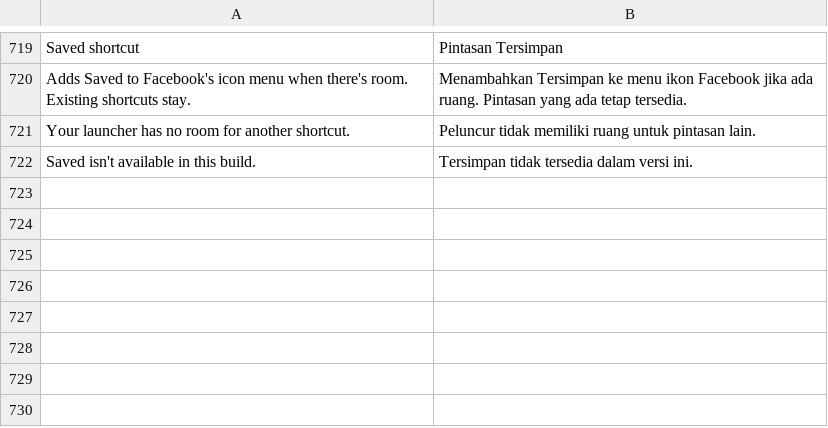
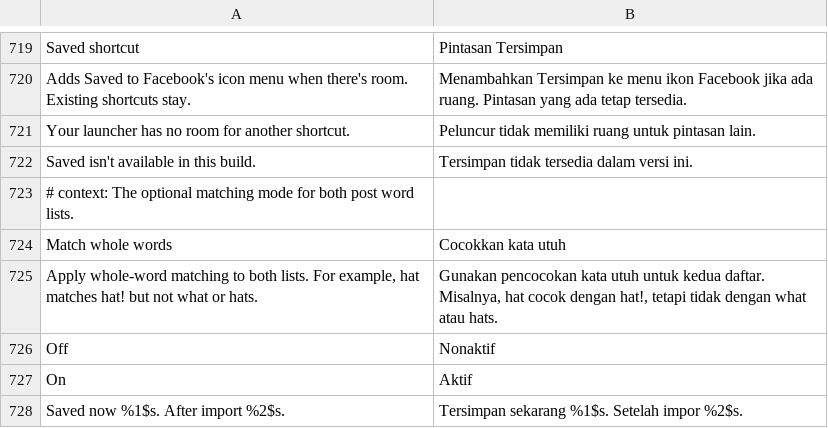
Before and after one commit to SA-SUJON/HushFacebook, a TSV file: extensions/shared/library/src/main/l10n/in.tsv, drawn as a sheet; only a part is shown, gaps mark what is left out; the diff names each change by its address in the sheet, - before the commit and + after, or states it on an @@ line.

```diff
--- a/extensions/shared/library/src/main/l10n/in.tsv
+++ b/extensions/shared/library/src/main/l10n/in.tsv
+row 723: # context: The optional matching mode for both post word lists.
+row 724: Match whole words | Cocokkan kata utuh
+row 725: Apply whole-word matching to both lists. For example, hat matches hat! but not what or hats. | Gunakan pencocokan kata utuh untuk kedua daftar. Misalnya, hat cocok dengan hat!, tetapi tidak dengan what atau hats.
+row 726: Off | Nonaktif
+row 727: On | Aktif
+row 728: Saved now %1$s. After import %2$s. | Tersimpan sekarang %1$s. Setelah impor %2$s.
```
Also changed, not shown: extensions/shared/library/src/main/l10n/de.tsv, extensions/shared/library/src/main/l10n/es.tsv, 23 other files.
